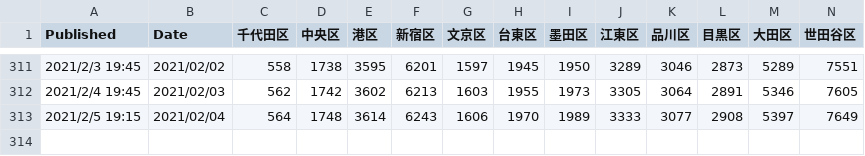
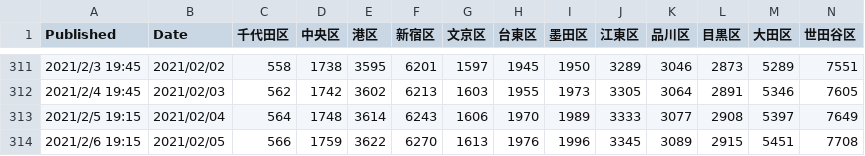
Before and after one commit to mtoyoda/covid19-tokyo-data, a CSV file: district-wise-patients/date_district_num.csv, drawn as a sheet; only a part is shown, gaps mark what is left out; rows hold the shown columns only; the diff names each change by its address in the sheet, - before the commit and + after, or states it on an @@ line.

Commit message:
update data

```diff
--- a/district-wise-patients/date_district_num.csv
+++ b/district-wise-patients/date_district_num.csv
+row 314: 2021/2/6 19:15 | 2021/02/05 | 566 | 1759 | 3622 | 6270 | 1613 | 1976 | 1996 | 3345 | 3089 | 2915 | 5451 | 7708
```
Also changed, not shown: district-wise-patients/date_district_diff.csv, district-wise-patients/date_district_num_1.csv, 3 other files.
